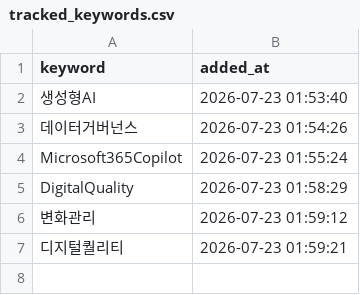
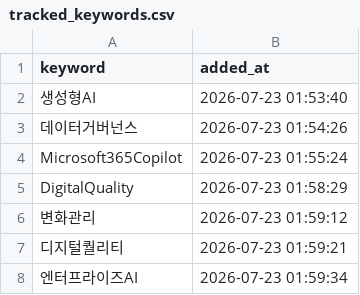
Before and after one commit to reinalee-bot/keyword-dashboard, a CSV file: data/tracked_keywords.csv, drawn as a sheet; the diff names each change by its address in the sheet, - before the commit and + after, or states it on an @@ line.

Commit message:
추적 추가: 엔터프라이즈AI

```diff
--- a/data/tracked_keywords.csv
+++ b/data/tracked_keywords.csv
+row 8: 엔터프라이즈AI | 2026-07-23 01:59:34
```
